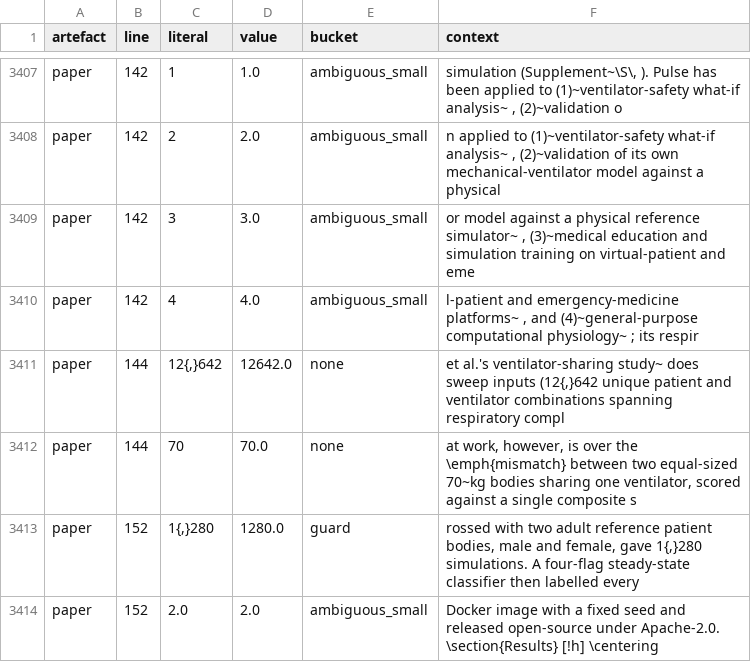
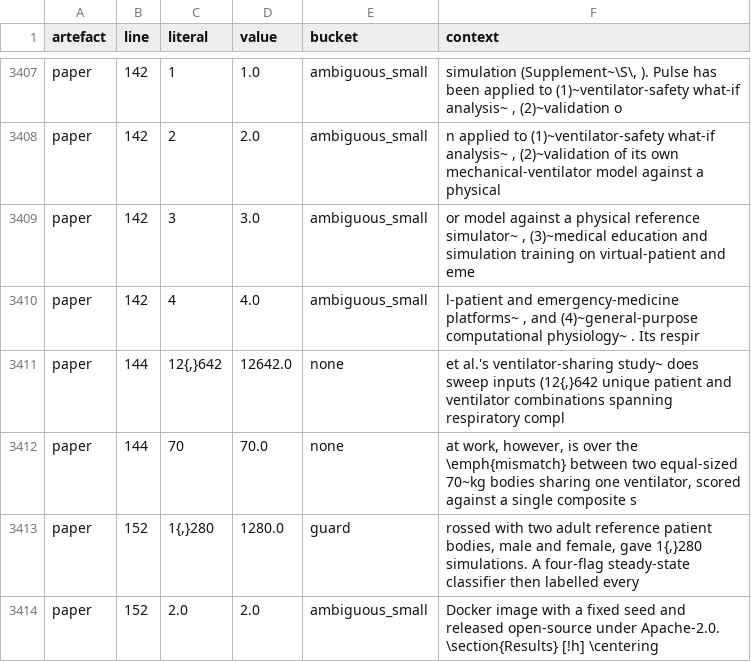
Before and after one commit to sadc-lab/pulse_reliability_atlas, a CSV file: results/number_audit/inventory.csv, drawn as a sheet; only a part is shown, gaps mark what is left out.

Commit message:
[AUDIT] Refresh the three number and prose inventories after 384bed2
scripts/audit_number_inventory.py, audit_number_words.py and
audit_prose_quantifiers.py rerun after the Introduction edit, all exit 0.

Only the context column of paper rows at L142-152 changes, because the
sentences around each hit were split or reworded:
- inventory.csv: 1 row (L142, "(4)": "; its" -> ". Its").
- number_words.csv: 6 rows (L146 "six"; L152 "Seven" -> "seven", "one",
  "Six", "Four", "three").
- prose_quantifiers.csv: 5 rows (L144 "no" and "most" -> "Most"; L148
  "cannot"; L150 "never"; L152 "single").
No row is added or removed, no line number or class changes, and
summary.json, number_words_summary.json and the masked files are unchanged,
so every count is the same as before 384bed2.

```diff
--- a/results/number_audit/inventory.csv
+++ b/results/number_audit/inventory.csv
@@ -3409,3 +3409,3 @@ paper,142,2,2.0,ambiguous_small,"n applied to (1)~ventilator-safety what-if anal
 paper,142,3,3.0,ambiguous_small,"or model against a physical reference simulator~ , (3)~medical education and simulation training on virtual-patient and eme"
-paper,142,4,4.0,ambiguous_small,"l-patient and emergency-medicine platforms~ , and (4)~general-purpose computational physiology~ ; its respir"
+paper,142,4,4.0,ambiguous_small,"l-patient and emergency-medicine platforms~ , and (4)~general-purpose computational physiology~ . Its respir"
 paper,144,"12{,}642",12642.0,none,"et al.'s ventilator-sharing study~ does sweep inputs (12{,}642 unique patient and ventilator combinations spanning respiratory compl"
```
Also changed, not shown: results/number_audit/number_words.csv, results/number_audit/prose_quantifiers.csv.
